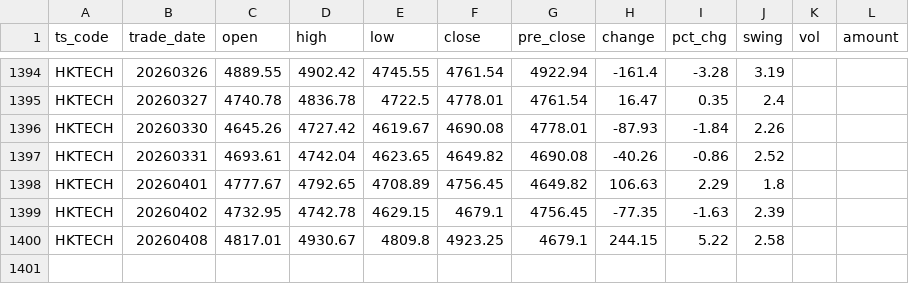
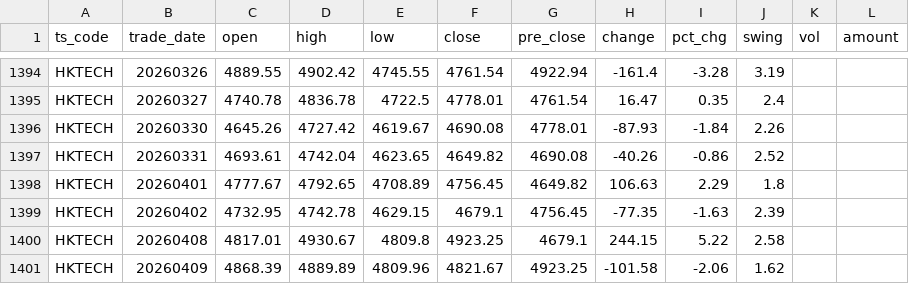
Before and after one commit to njedu2023-prog/JD-data, a CSV file: data_raw/HKTECH/hktech_raw.csv, drawn as a sheet; only a part is shown, gaps mark what is left out; the diff names each change by its address in the sheet, - before the commit and + after, or states it on an @@ line.

```diff
--- a/data_raw/HKTECH/hktech_raw.csv
+++ b/data_raw/HKTECH/hktech_raw.csv
+row 1401: HKTECH | 20260409 | 4868.39 | 4889.89 | 4809.96 | 4821.67 | 4923.25 | -101.58 | -2.06 | 1.62
```
Also changed, not shown: data_clean/HKTECH/hktech_clean.csv, refresh_log/refresh_log.csv.
